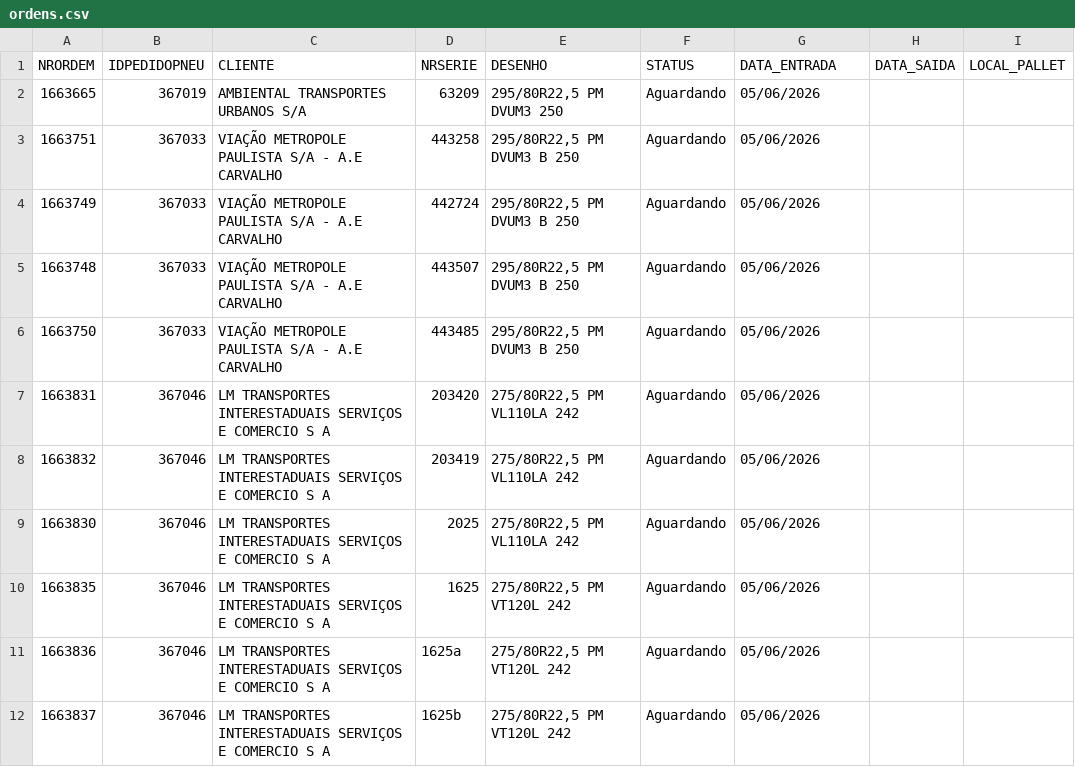
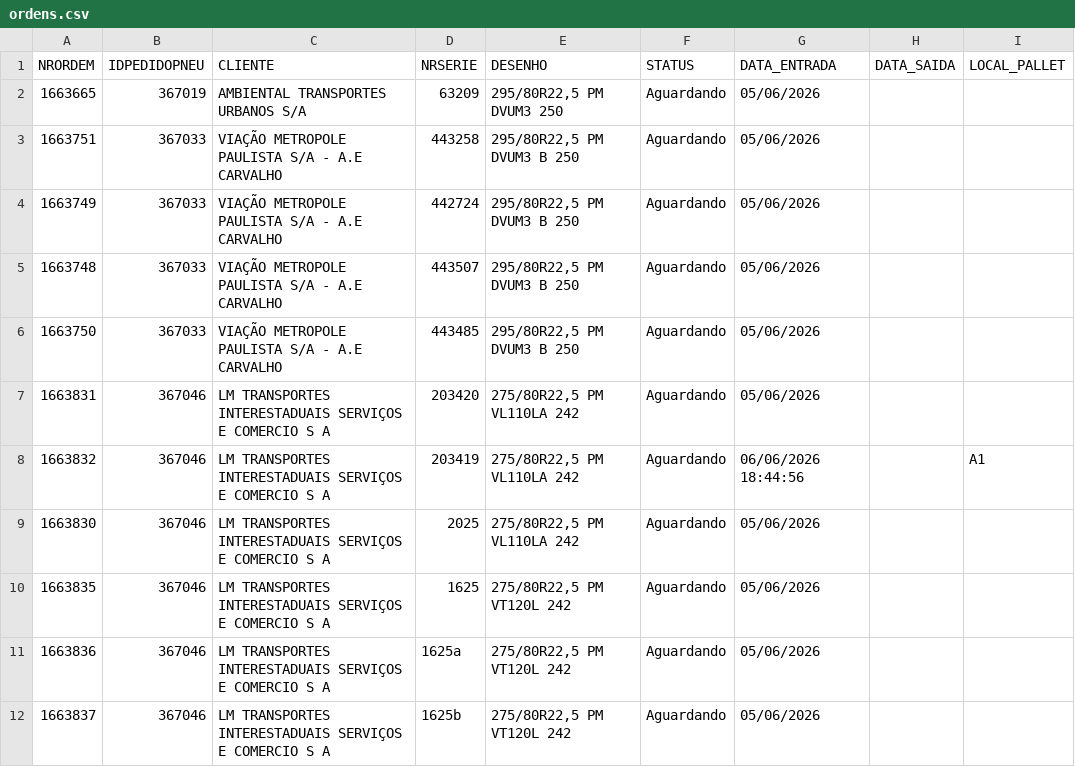
Before and after one commit to tiagoalexandre54/nsa-erp-pneutec, a CSV file: data/ordens.csv, drawn as a sheet; only a part is shown.

Commit message:
Atualiza ordens.csv via ERP NSA

```diff
--- a/data/ordens.csv
+++ b/data/ordens.csv
@@ -7,3 +7,3 @@ NRORDEM,IDPEDIDOPNEU,CLIENTE,NRSERIE,DESENHO,STATUS,DATA_ENTRADA,DATA_SAIDA,LOCA
 1663831,367046,LM TRANSPORTES INTERESTADUAIS SERVIÇOS E COMERCIO S A,203420,"275/80R22,5 PM VL110LA 242",Aguardando,05/06/2026,,
-1663832,367046,LM TRANSPORTES INTERESTADUAIS SERVIÇOS E COMERCIO S A,203419,"275/80R22,5 PM VL110LA 242",Aguardando,05/06/2026,,
+1663832,367046,LM TRANSPORTES INTERESTADUAIS SERVIÇOS E COMERCIO S A,203419,"275/80R22,5 PM VL110LA 242",Aguardando,06/06/2026 18:44:56,,A1
 1663830,367046,LM TRANSPORTES INTERESTADUAIS SERVIÇOS E COMERCIO S A,2025,"275/80R22,5 PM VL110LA 242",Aguardando,05/06/2026,,
```
